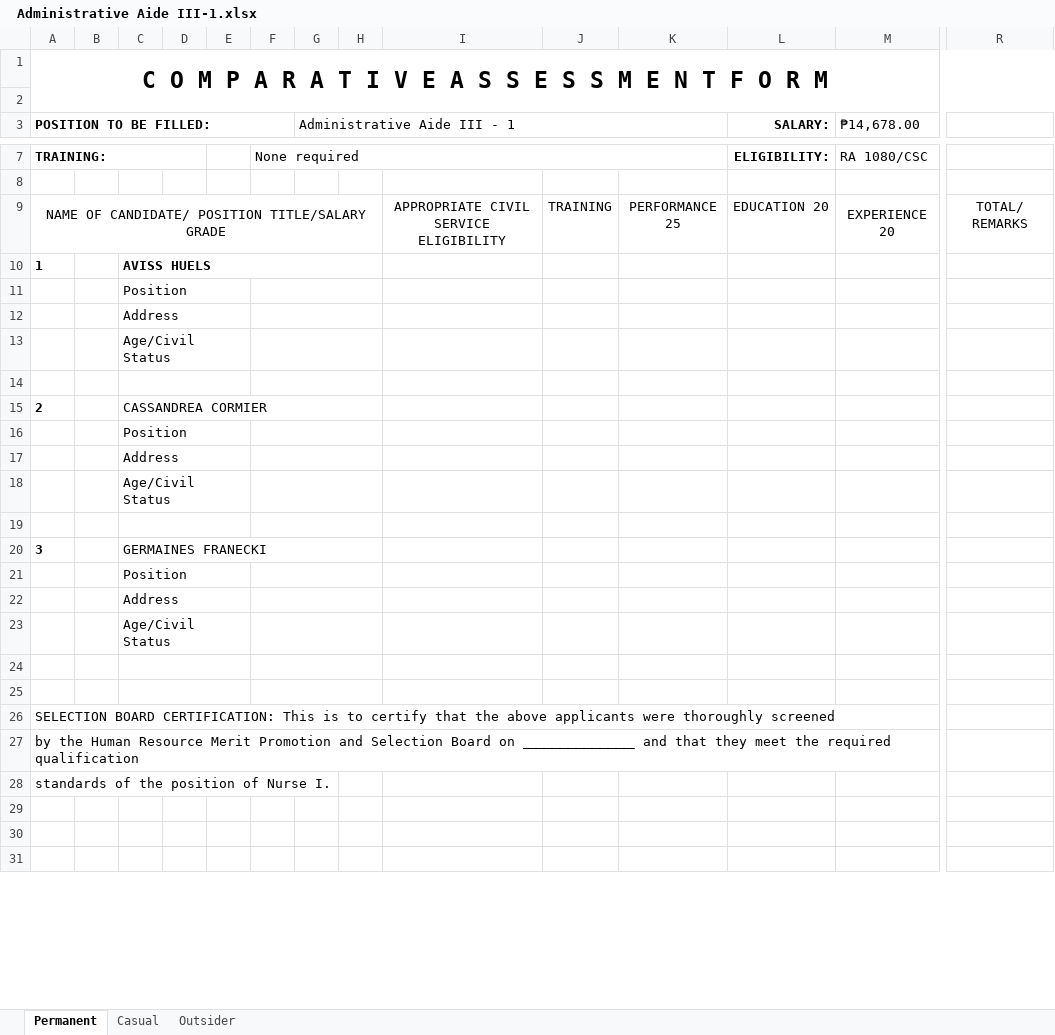
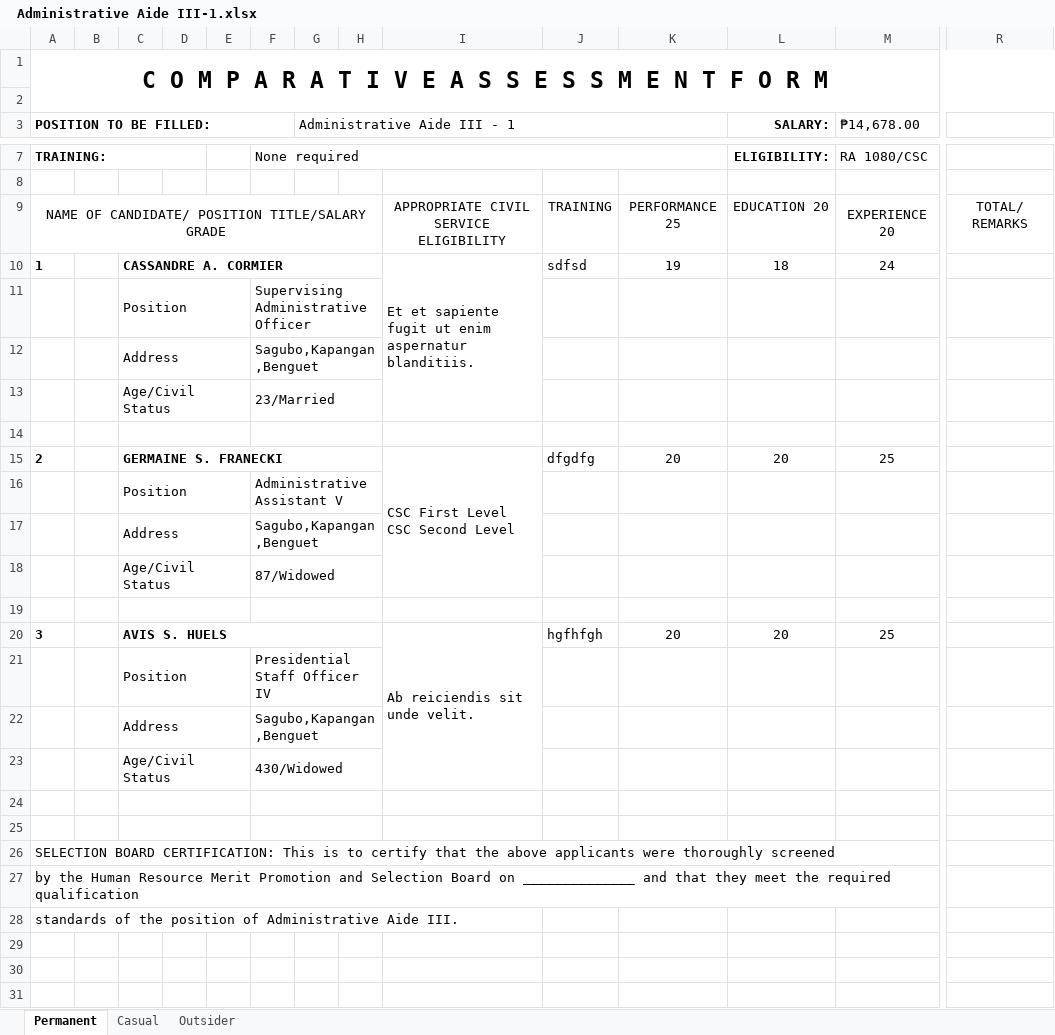
Before and after one commit to Durieltims-123/HRIS_API, an Excel workbook: public/Excel Results/ Administrative Aide III-1.xlsx, sheet Permanent, drawn as a sheet; only a part is shown, gaps mark what is left out; values as stored, in another font and other column widths than the file's, no borders; formulas without a stored value are shown as written; conditional formats not drawn; removed rows and columns are numbered as before the commit, all else as after; rows hold the shown columns only; ↵ is a line break in a cell; the diff names each change by its address in the sheet, - before the commit and + after, or states it on an @@ line.

Commit message:
Updated Initial CAF Excel Download

```diff
--- a/public/Excel Results/ Administrative Aide III-1.xlsx (sheet Permanent)
+++ b/public/Excel Results/ Administrative Aide III-1.xlsx (sheet Permanent)
-row 10: 1 |  | AVISS HUELS
+row 10: 1 |  | CASSANDRE A. CORMIER |  |  |  |  |  | Et et sapiente fugit ut enim aspernatur blanditiis. | sdfsd | 19 | 18 | 24 | 61.000
-F11: (empty)
+F11: Supervising Administrative Officer
-F12: (empty)
+F12: Sagubo,Kapangan,Benguet
-F13: (empty)
+F13: 23/Married
-row 15: 2 |  | CASSANDREA CORMIER
-row 16:  |  | Position
-row 17:  |  | Address
-row 18:  |  | Age/Civil Status
+row 15: 2 |  | GERMAINE S. FRANECKI |  |  |  |  |  | CSC First Level ↵ CSC Second Level | dfgdfg | 20 | 20 | 25 | 65.000
+row 16:  |  | Position |  |  | Administrative Assistant V
+row 17:  |  | Address |  |  | Sagubo,Kapangan,Benguet
+row 18:  |  | Age/Civil Status |  |  | 87/Widowed
-row 20: 3 |  | GERMAINES FRANECKI
-row 21:  |  | Position
-row 22:  |  | Address
-row 23:  |  | Age/Civil Status
+row 20: 3 |  | AVIS S. HUELS |  |  |  |  |  | Ab reiciendis sit unde velit. | hgfhfgh | 20 | 20 | 25 | 65.000
+row 21:  |  | Position |  |  | Presidential Staff Officer IV
+row 22:  |  | Address |  |  | Sagubo,Kapangan,Benguet
+row 23:  |  | Age/Civil Status |  |  | 430/Widowed
-A28 (POSITION TO BE FILLED:): standards of the position of Nurse I.
+A28 (POSITION TO BE FILLED:): standards of the position of Administrative Aide III.
```
Also changed, not shown: sheet Casual, sheet Outsider, public/Excel Templates/CAF.xlsx, 11 other files.
